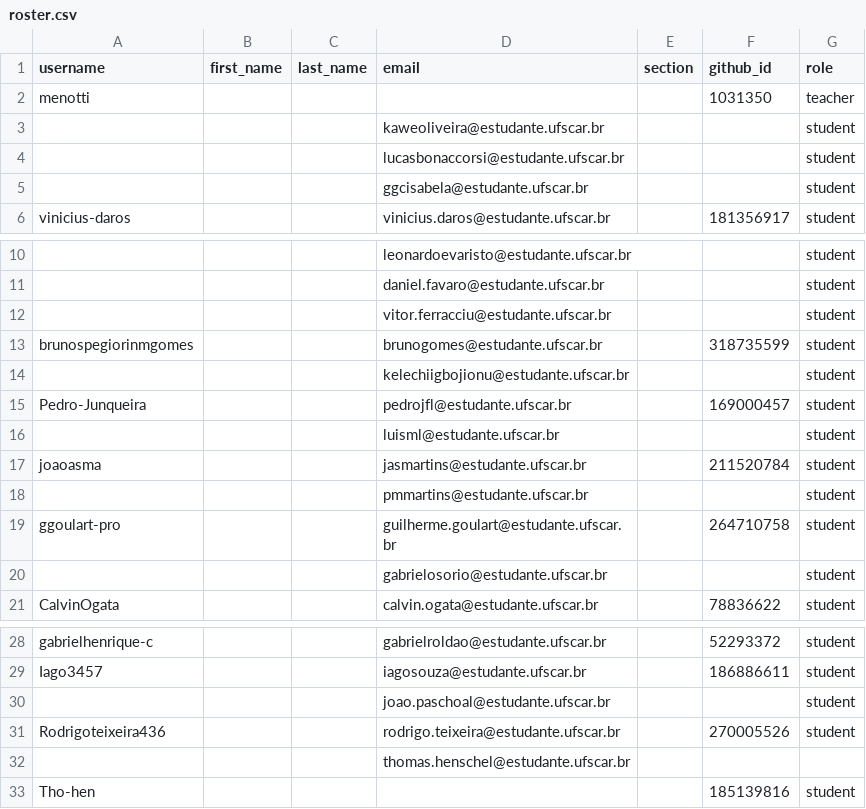
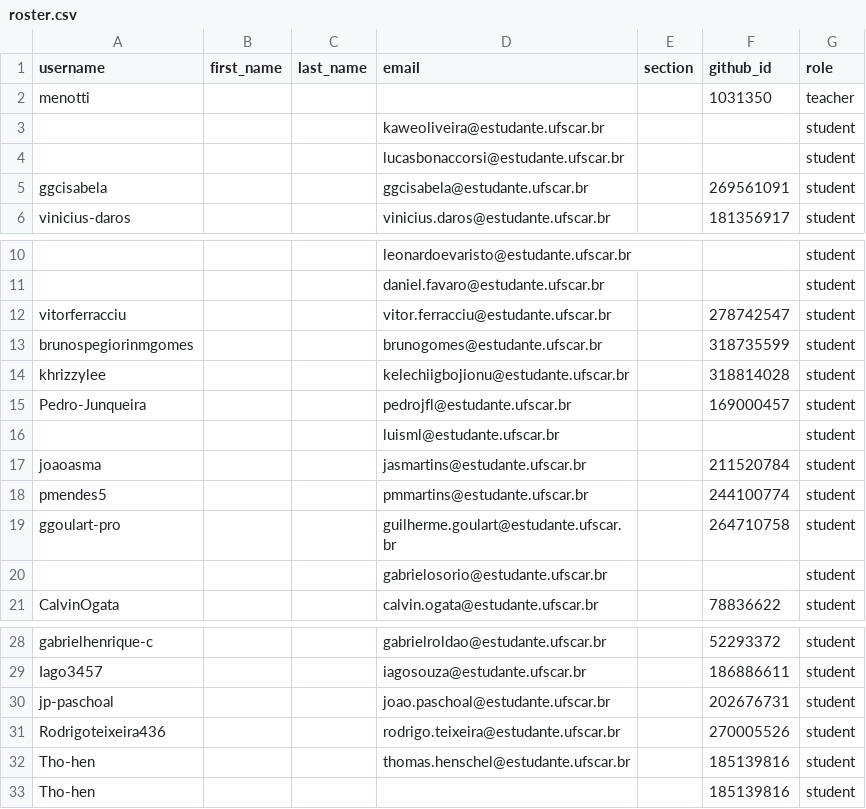
Before and after one commit to DC-UFSCar/classroom50, a CSV file: aoc2026s2/roster.csv, drawn as a sheet; only a part is shown, gaps mark what is left out.

Commit message:
[Classroom 50] Sync roster from teams: aoc2026s2

```diff
--- a/aoc2026s2/roster.csv
+++ b/aoc2026s2/roster.csv
@@ -4,3 +4,3 @@ menotti,,,,,1031350,teacher
 ,,,lucasbonaccorsi@estudante.ufscar.br,,,student
-,,,ggcisabela@estudante.ufscar.br,,,student
+ggcisabela,,,ggcisabela@estudante.ufscar.br,,269561091,student
 vinicius-daros,,,vinicius.daros@estudante.ufscar.br,,181356917,student
@@ -11,5 +11,5 @@ vinicius-daros,,,vinicius.daros@estudante.ufscar.br,,181356917,student
 ,,,daniel.favaro@estudante.ufscar.br,,,student
-,,,vitor.ferracciu@estudante.ufscar.br,,,student
+vitorferracciu,,,vitor.ferracciu@estudante.ufscar.br,,278742547,student
 brunospegiorinmgomes,,,brunogomes@estudante.ufscar.br,,318735599,student
-,,,kelechiigbojionu@estudante.ufscar.br,,,student
+khrizzylee,,,kelechiigbojionu@estudante.ufscar.br,,318814028,student
 Pedro-Junqueira,,,pedrojfl@estudante.ufscar.br,,169000457,student
@@ -17,3 +17,3 @@ Pedro-Junqueira,,,pedrojfl@estudante.ufscar.br,,169000457,student
 joaoasma,,,jasmartins@estudante.ufscar.br,,211520784,student
-,,,pmmartins@estudante.ufscar.br,,,student
+pmendes5,,,pmmartins@estudante.ufscar.br,,244100774,student
 ggoulart-pro,,,guilherme.goulart@estudante.ufscar.br,,264710758,student
@@ -29,5 +29,5 @@ gabrielhenrique-c,,,gabrielroldao@estudante.ufscar.br,,52293372,student
 Iago3457,,,iagosouza@estudante.ufscar.br,,186886611,student
-,,,joao.paschoal@estudante.ufscar.br,,,student
+jp-paschoal,,,joao.paschoal@estudante.ufscar.br,,202676731,student
 Rodrigoteixeira436,,,rodrigo.teixeira@estudante.ufscar.br,,270005526,student
-,,,thomas.henschel@estudante.ufscar.br,,,
+Tho-hen,,,thomas.henschel@estudante.ufscar.br,,185139816,student
 Tho-hen,,,,,185139816,student
```
